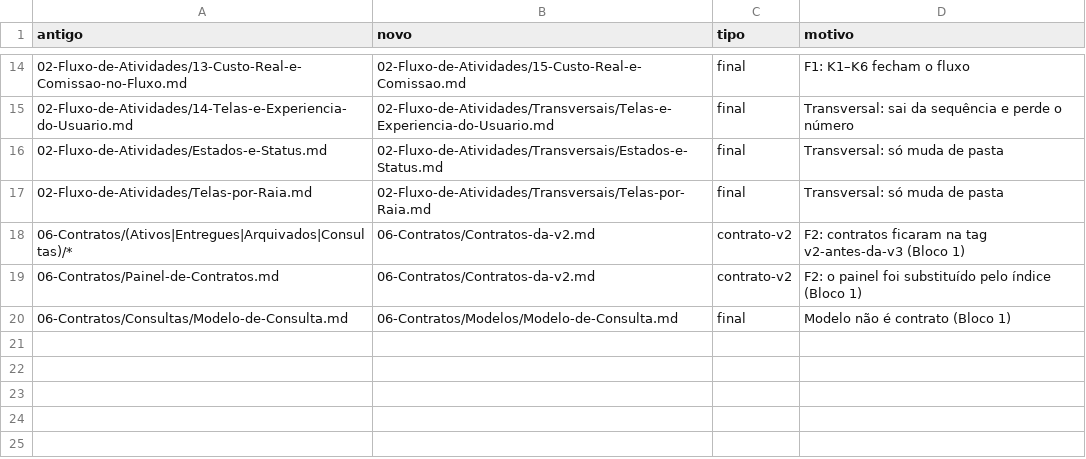
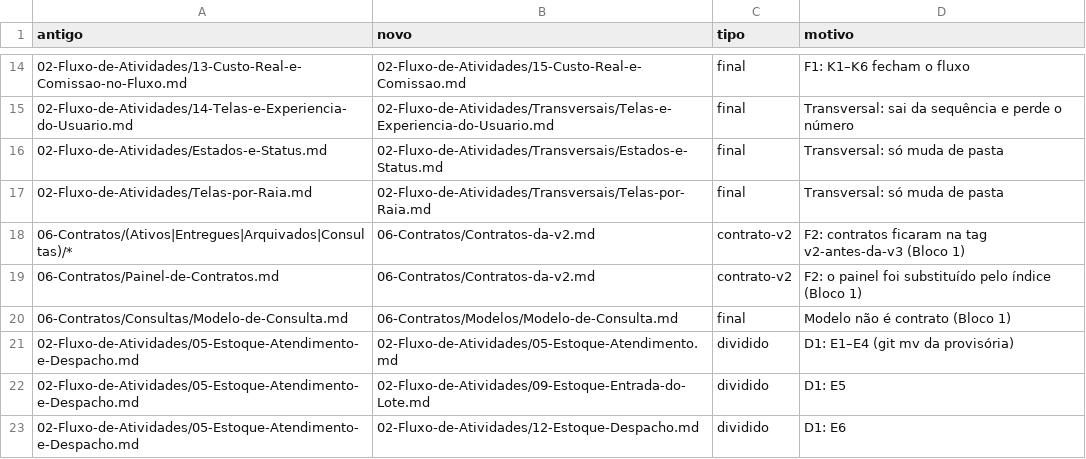
Before and after one commit to pablo-cruzbr/vault-avhub-mer, a CSV file: _v3/mapa-renomeacao.csv, drawn as a sheet; only a part is shown, gaps mark what is left out; the diff names each change by its address in the sheet, - before the commit and + after, or states it on an @@ line.

```diff
--- a/_v3/mapa-renomeacao.csv
+++ b/_v3/mapa-renomeacao.csv
+row 21: 02-Fluxo-de-Atividades/05-Estoque-Atendimento-e-Despacho.md | 02-Fluxo-de-Atividades/05-Estoque-Atendimento.md | dividido | D1: E1–E4 (git mv da provisória)
+row 22: 02-Fluxo-de-Atividades/05-Estoque-Atendimento-e-Despacho.md | 02-Fluxo-de-Atividades/09-Estoque-Entrada-do-Lote.md | dividido | D1: E5
+row 23: 02-Fluxo-de-Atividades/05-Estoque-Atendimento-e-Despacho.md | 02-Fluxo-de-Atividades/12-Estoque-Despacho.md | dividido | D1: E6
```
Also changed, not shown: 26 other files.
